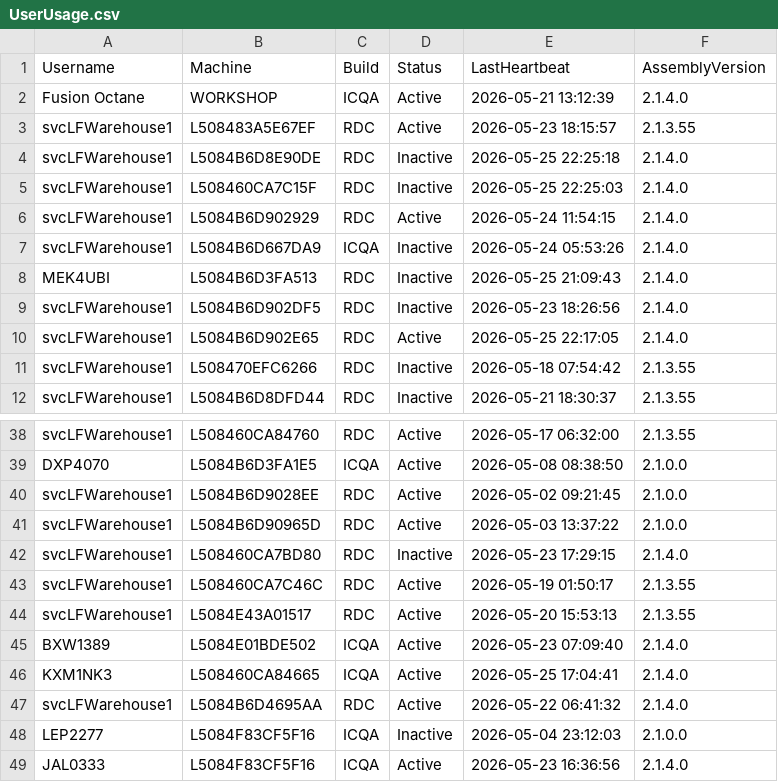
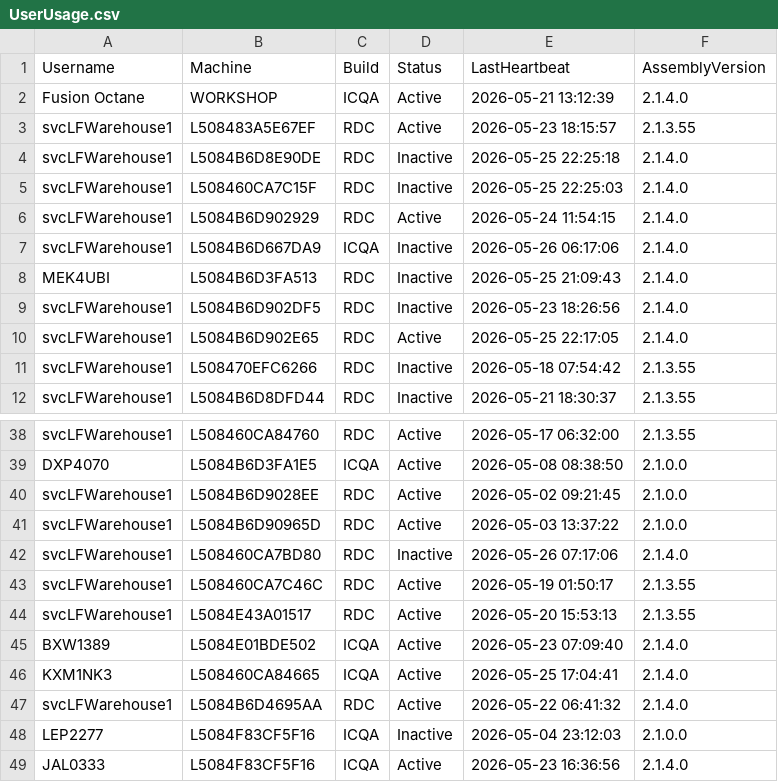
Before and after one commit to ixservices-bit/ixservices.github.io, a CSV file: data/UserUsage.csv, drawn as a sheet; only a part is shown, gaps mark what is left out.

```diff
--- a/data/UserUsage.csv
+++ b/data/UserUsage.csv
@@ -6,3 +6,3 @@ svcLFWarehouse1,L508460CA7C15F,RDC,Inactive,2026-05-25 22:25:03,2.1.4.0
 svcLFWarehouse1,L5084B6D902929,RDC,Active,2026-05-24 11:54:15,2.1.4.0
-svcLFWarehouse1,L5084B6D667DA9,ICQA,Inactive,2026-05-24 05:53:26,2.1.4.0
+svcLFWarehouse1,L5084B6D667DA9,ICQA,Inactive,2026-05-26 06:17:06,2.1.4.0
 MEK4UBI,L5084B6D3FA513,RDC,Inactive,2026-05-25 21:09:43,2.1.4.0
@@ -41,3 +41,3 @@ svcLFWarehouse1,L5084B6D9028EE,RDC,Active,2026-05-02 09:21:45,2.1.0.0
 svcLFWarehouse1,L5084B6D90965D,RDC,Active,2026-05-03 13:37:22,2.1.0.0
-svcLFWarehouse1,L508460CA7BD80,RDC,Inactive,2026-05-23 17:29:15,2.1.4.0
+svcLFWarehouse1,L508460CA7BD80,RDC,Inactive,2026-05-26 07:17:06,2.1.4.0
 svcLFWarehouse1,L508460CA7C46C,RDC,Active,2026-05-19 01:50:17,2.1.3.55
```
Also changed, not shown: data/FeatureUsage.csv, 1 other file.
